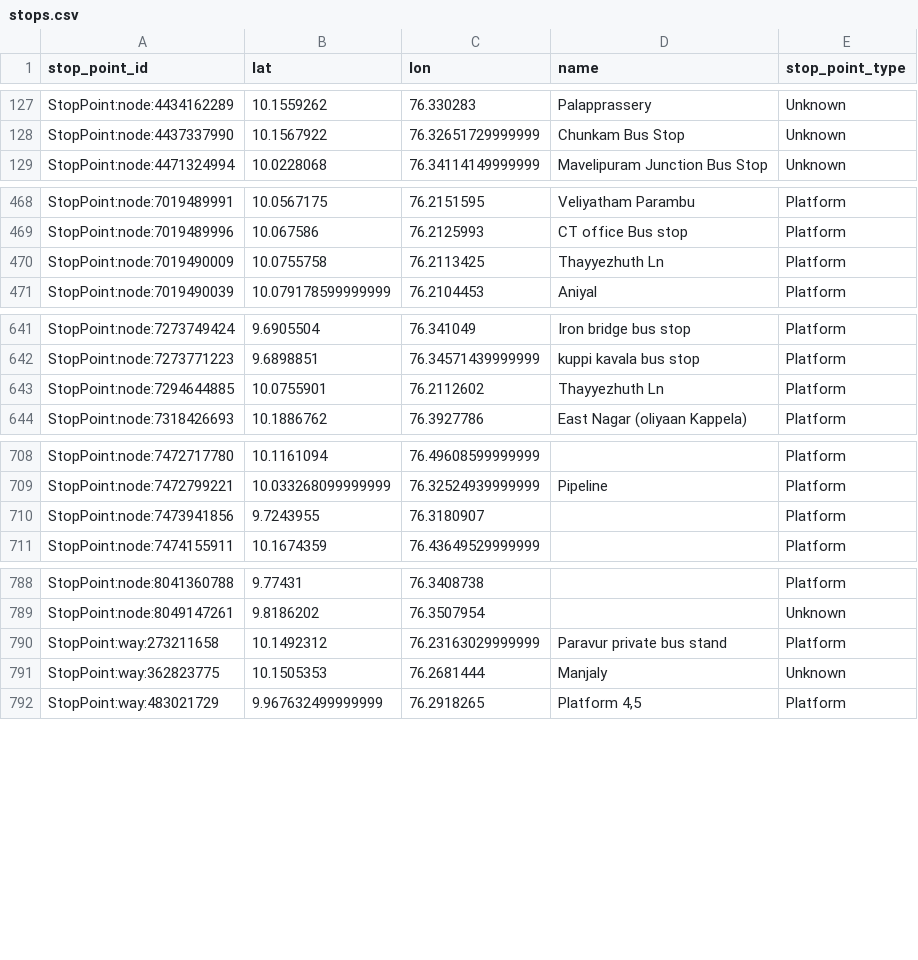
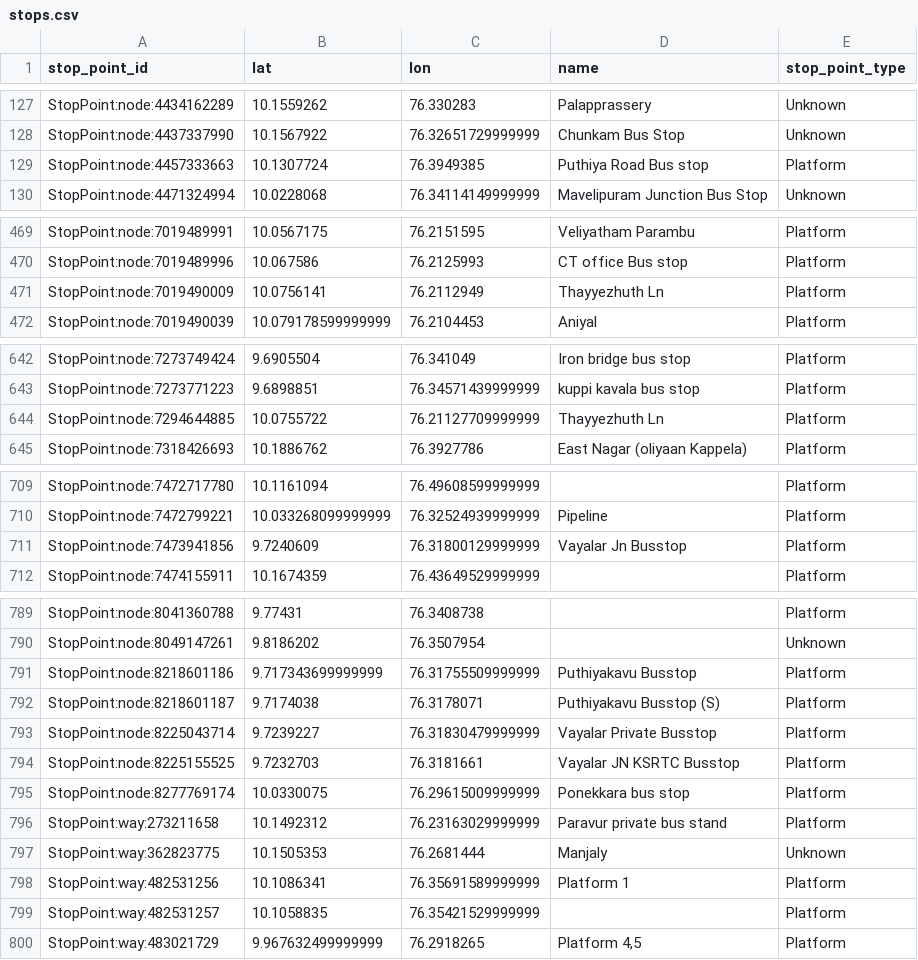
Before and after one commit to Jungle-Bus/KochiTransport_geom_ci, a CSV file: stops.csv, drawn as a sheet; only a part is shown, gaps mark what is left out; the diff covers the shown part only.

```diff
--- a/stops.csv
+++ b/stops.csv
@@ -128,2 +128,3 @@ StopPoint:node:4434162289,10.1559262,76.330283,Palapprassery,Unknown
 StopPoint:node:4437337990,10.1567922,76.32651729999999,Chunkam Bus Stop,Unknown
+StopPoint:node:4457333663,10.1307724,76.3949385,Puthiya Road Bus stop,Platform
 StopPoint:node:4471324994,10.0228068,76.34114149999999,Mavelipuram Junction Bus Stop,Unknown
@@ -469,3 +470,3 @@ StopPoint:node:7019489991,10.0567175,76.2151595,Veliyatham Parambu,Platform
 StopPoint:node:7019489996,10.067586,76.2125993,CT office Bus stop,Platform
-StopPoint:node:7019490009,10.0755758,76.2113425,Thayyezhuth Ln,Platform
+StopPoint:node:7019490009,10.0756141,76.2112949,Thayyezhuth Ln,Platform
 StopPoint:node:7019490039,10.079178599999999,76.2104453,Aniyal,Platform
@@ -642,3 +643,3 @@ StopPoint:node:7273749424,9.6905504,76.341049,Iron bridge bus stop,Platform
 StopPoint:node:7273771223,9.6898851,76.34571439999999,kuppi kavala bus stop,Platform
-StopPoint:node:7294644885,10.0755901,76.2112602,Thayyezhuth Ln,Platform
+StopPoint:node:7294644885,10.0755722,76.21127709999999,Thayyezhuth Ln,Platform
 StopPoint:node:7318426693,10.1886762,76.3927786,East Nagar (oliyaan Kappela),Platform
@@ -709,3 +710,3 @@ StopPoint:node:7472717780,10.1161094,76.49608599999999,,Platform
 StopPoint:node:7472799221,10.033268099999999,76.32524939999999,Pipeline,Platform
-StopPoint:node:7473941856,9.7243955,76.3180907,,Platform
+StopPoint:node:7473941856,9.7240609,76.31800129999999,Vayalar Jn Busstop,Platform
 StopPoint:node:7474155911,10.1674359,76.43649529999999,,Platform
@@ -789,4 +790,11 @@ StopPoint:node:8041360788,9.77431,76.3408738,,Platform
 StopPoint:node:8049147261,9.8186202,76.3507954,,Unknown
+StopPoint:node:8218601186,9.717343699999999,76.31755509999999,Puthiyakavu Busstop,Platform
+StopPoint:node:8218601187,9.7174038,76.3178071,Puthiyakavu Busstop (S),Platform
+StopPoint:node:8225043714,9.7239227,76.31830479999999,Vayalar Private Busstop,Platform
+StopPoint:node:8225155525,9.7232703,76.3181661,Vayalar JN KSRTC Busstop,Platform
+StopPoint:node:8277769174,10.0330075,76.29615009999999,Ponekkara bus stop,Platform
 StopPoint:way:273211658,10.1492312,76.23163029999999,Paravur private bus stand,Platform
 StopPoint:way:362823775,10.1505353,76.2681444,Manjaly,Unknown
+StopPoint:way:482531256,10.1086341,76.35691589999999,Platform 1,Platform
+StopPoint:way:482531257,10.1058835,76.35421529999999,,Platform
 StopPoint:way:483021729,9.967632499999999,76.2918265,"Platform 4,5",Platform
```
Also changed, not shown: 7 edited cells elsewhere in this file, 2 other files.
